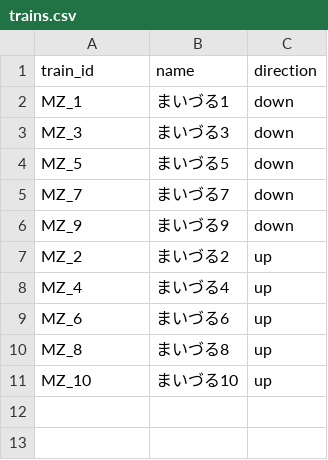
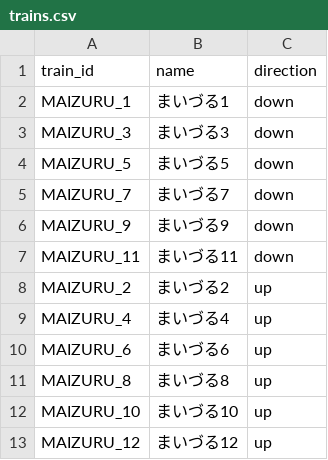
Before and after one commit to tetsuhagi/tetsudou-map-jp, a CSV file: data/timetables/MAIZURU/trains.csv, drawn as a sheet.

```diff
--- a/data/timetables/MAIZURU/trains.csv
+++ b/data/timetables/MAIZURU/trains.csv
@@ -1,11 +1,13 @@
 train_id,name,direction
-MZ_1,まいづる1,down
-MZ_3,まいづる3,down
-MZ_5,まいづる5,down
-MZ_7,まいづる7,down
-MZ_9,まいづる9,down
-MZ_2,まいづる2,up
-MZ_4,まいづる4,up
-MZ_6,まいづる6,up
-MZ_8,まいづる8,up
-MZ_10,まいづる10,up
+MAIZURU_1,まいづる1,down
+MAIZURU_3,まいづる3,down
+MAIZURU_5,まいづる5,down
+MAIZURU_7,まいづる7,down
+MAIZURU_9,まいづる9,down
+MAIZURU_11,まいづる11,down
+MAIZURU_2,まいづる2,up
+MAIZURU_4,まいづる4,up
+MAIZURU_6,まいづる6,up
+MAIZURU_8,まいづる8,up
+MAIZURU_10,まいづる10,up
+MAIZURU_12,まいづる12,up
```
Also changed, not shown: data/timetables/HASHIDATE/trains.csv, data/timetables/KINOSAKI/trains.csv, 7 other files.
